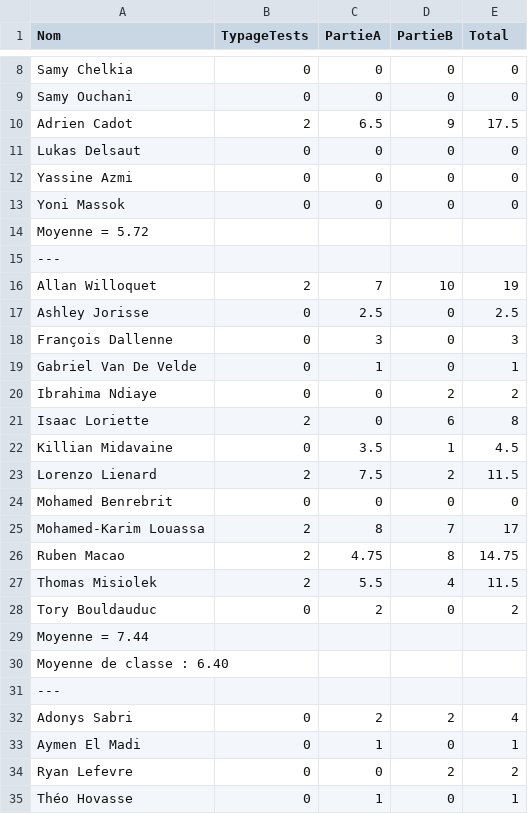
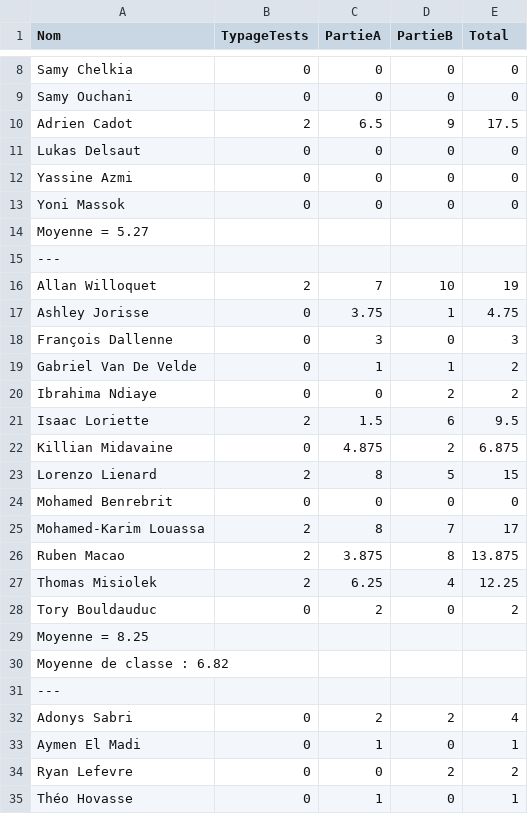
Before and after one commit to ClementBraunNSI/nsi-courses, a CSV file: interro_2025_2026/B3/notes_DS1_python_G1_init.csv, drawn as a sheet; only a part is shown, gaps mark what is left out.

```diff
--- a/interro_2025_2026/B3/notes_DS1_python_G1_init.csv
+++ b/interro_2025_2026/B3/notes_DS1_python_G1_init.csv
@@ -13,19 +13,19 @@ Yassine Azmi,0,0,0,0
 Yoni Massok,0,0,0,0
-Moyenne = 5.72
+Moyenne = 5.27
 ---
 Allan Willoquet,2,7,10,19
-Ashley Jorisse,0,2.5,0,2.5
+Ashley Jorisse,0,3.75,1,4.75
 François Dallenne,0,3,0,3
-Gabriel Van De Velde,0,1,0,1
+Gabriel Van De Velde,0,1,1,2
 Ibrahima Ndiaye,0,0,2,2
-Isaac Loriette,2,0,6,8
-Killian Midavaine,0,3.5,1,4.5
-Lorenzo Lienard,2,7.5,2,11.5
+Isaac Loriette,2,1.5,6,9.5
+Killian Midavaine,0,4.875,2,6.875
+Lorenzo Lienard,2,8,5,15
 Mohamed Benrebrit,0,0,0,0
 Mohamed-Karim Louassa,2,8,7,17
-Ruben Macao,2,4.75,8,14.75
-Thomas Misiolek,2,5.5,4,11.5
+Ruben Macao,2,3.875,8,13.875
+Thomas Misiolek,2,6.25,4,12.25
 Tory Bouldauduc,0,2,0,2
-Moyenne = 7.44
-Moyenne de classe : 6.40
+Moyenne = 8.25
+Moyenne de classe : 6.82
 ---
```
Also changed, not shown: 35 other files.
